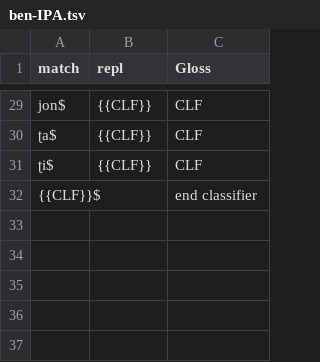
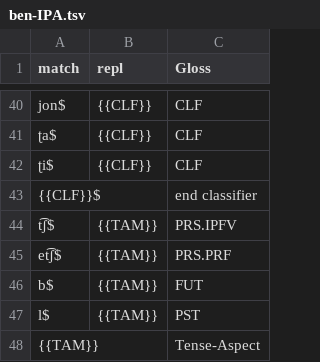
Before and after one commit to dmort27/mstem, a TSV file: mstem/rules/ben-IPA.tsv, drawn as a sheet; only a part is shown, gaps mark what is left out; the diff covers the shown part only.

```diff
--- a/mstem/rules/ben-IPA.tsv
+++ b/mstem/rules/ben-IPA.tsv
@@ -32 +43,6 @@ jon$	{{CLF}}	CLF
 {{CLF}}$		end classifier
+t͡ʃ$	{{TAM}}	PRS.IPFV
+et͡ʃ$	{{TAM}}	PRS.PRF
+b$	{{TAM}}	FUT
+l$	{{TAM}}	PST
+{{TAM}}		Tense-Aspect
```
Also changed, not shown: 11 added rows and 21 edited cells elsewhere in this file.
